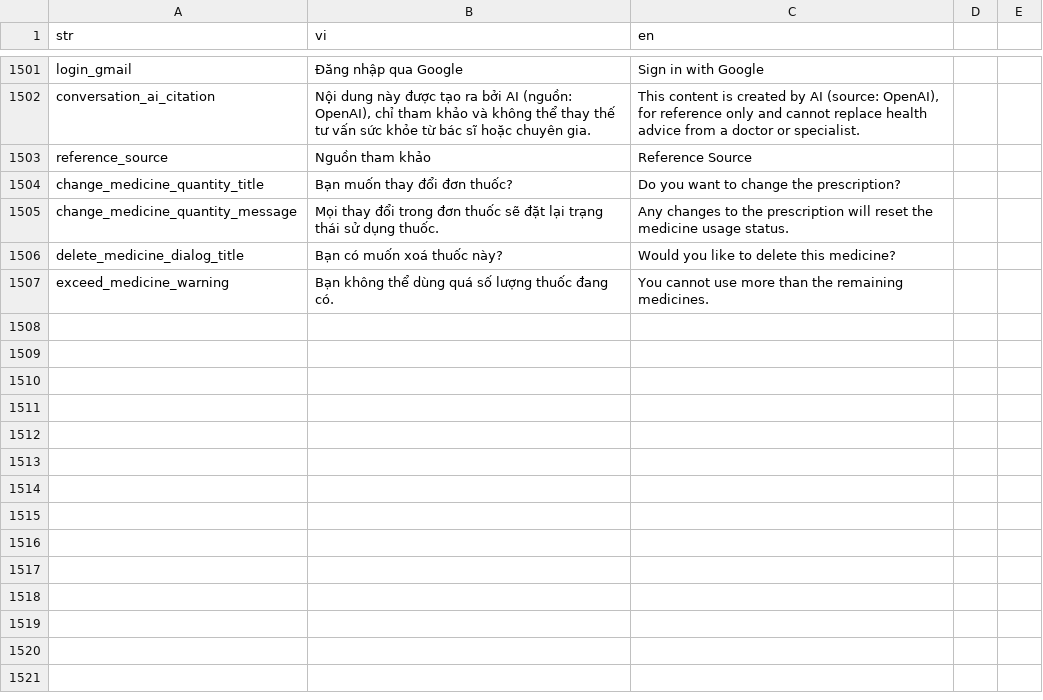
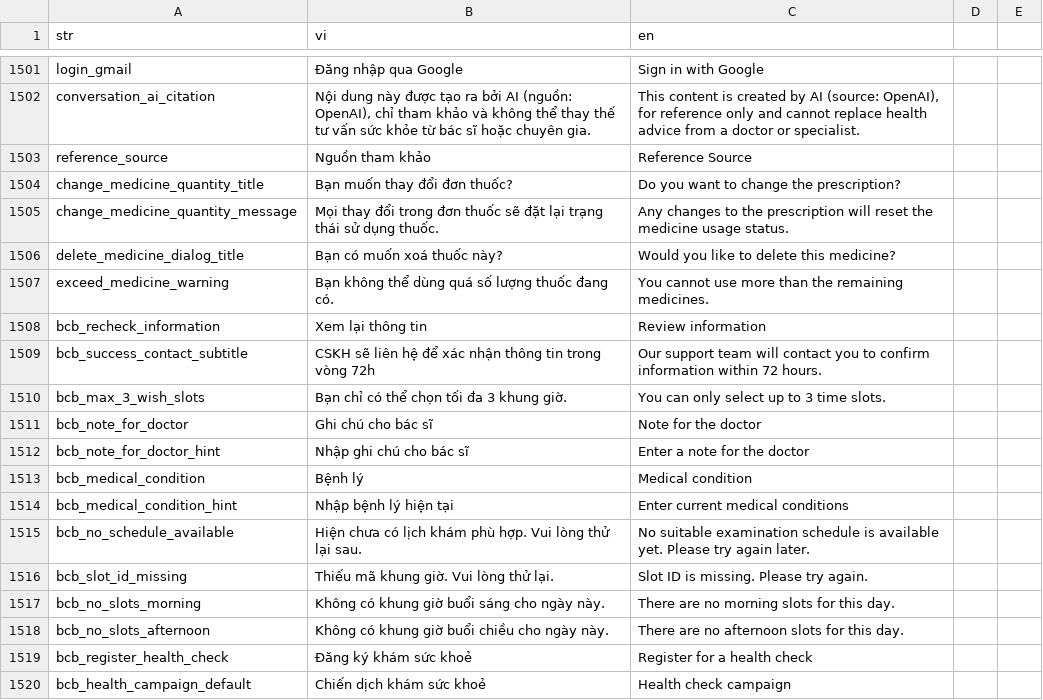
Before and after one commit to diab-machine-2/diab-flutter-mobile, a CSV file: lib/res/translations/langs.csv, drawn as a sheet; only a part is shown, gaps mark what is left out; the diff names each change by its address in the sheet, - before the commit and + after, or states it on an @@ line.

Commit message:
update UI and logic of flow campaign

```diff
--- a/lib/res/translations/langs.csv
+++ b/lib/res/translations/langs.csv
+row 1508: bcb_recheck_information | Xem lại thông tin | Review information
+row 1509: bcb_success_contact_subtitle | CSKH sẽ liên hệ để xác nhận thông tin trong vòng 72h | Our support team will contact you to confirm information within 72 hours.
+row 1510: bcb_max_3_wish_slots | Bạn chỉ có thể chọn tối đa 3 khung giờ. | You can only select up to 3 time slots.
+row 1511: bcb_note_for_doctor | Ghi chú cho bác sĩ | Note for the doctor
+row 1512: bcb_note_for_doctor_hint | Nhập ghi chú cho bác sĩ | Enter a note for the doctor
+row 1513: bcb_medical_condition | Bệnh lý | Medical condition
+row 1514: bcb_medical_condition_hint | Nhập bệnh lý hiện tại | Enter current medical conditions
+row 1515: bcb_no_schedule_available | Hiện chưa có lịch khám phù hợp. Vui lòng thử lại sau. | No suitable examination schedule is available yet. Please try again later.
+row 1516: bcb_slot_id_missing | Thiếu mã khung giờ. Vui lòng thử lại. | Slot ID is missing. Please try again.
+row 1517: bcb_no_slots_morning | Không có khung giờ buổi sáng cho ngày này. | There are no morning slots for this day.
+row 1518: bcb_no_slots_afternoon | Không có khung giờ buổi chiều cho ngày này. | There are no afternoon slots for this day.
+row 1519: bcb_register_health_check | Đăng ký khám sức khoẻ | Register for a health check
+row 1520: bcb_health_campaign_default | Chiến dịch khám sức khoẻ | Health check campaign
```
Also changed, not shown: 18 other files.
